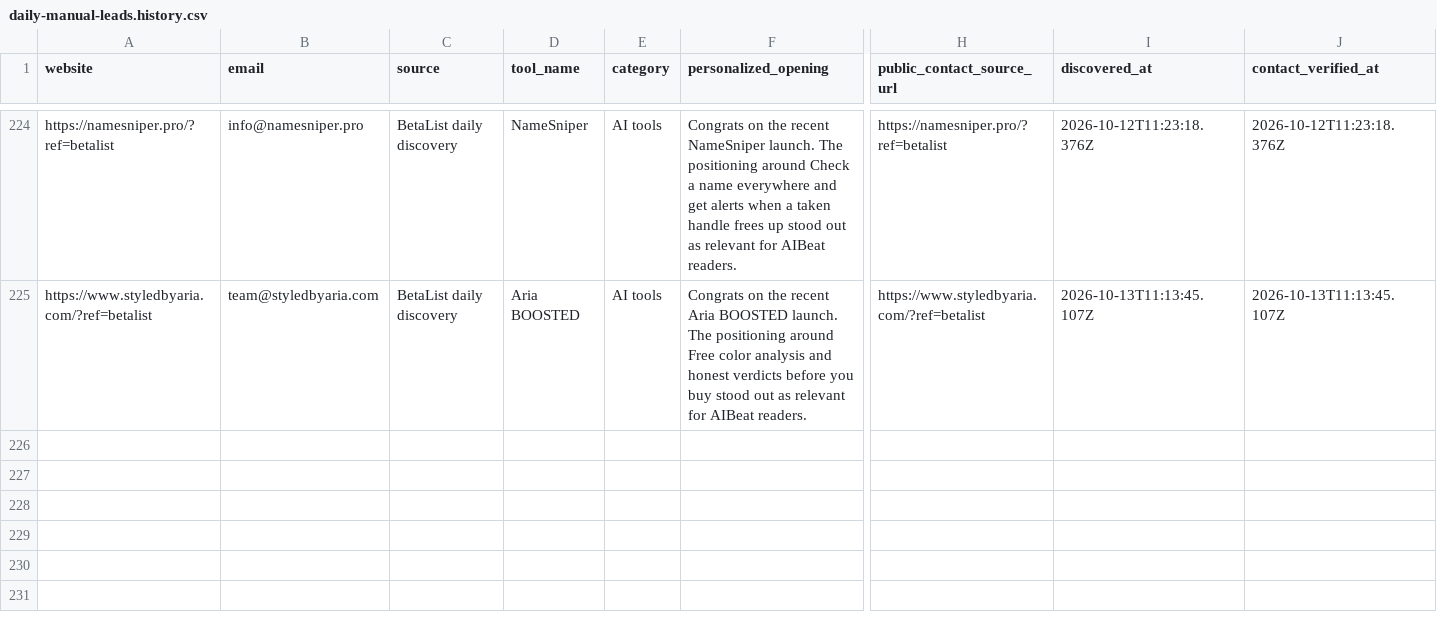
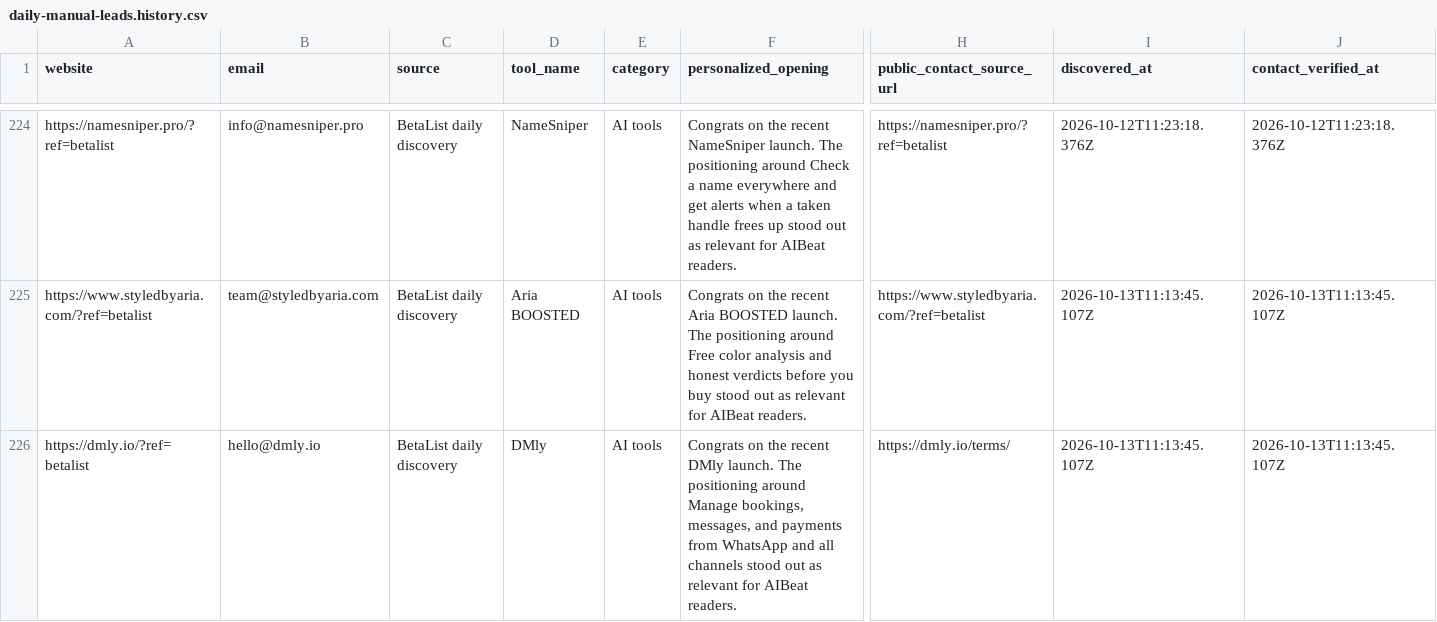
Before and after one commit to Elementexperts/aibeat, a CSV file: data/outreach/daily-manual-leads.history.csv, drawn as a sheet; only a part is shown, gaps mark what is left out; rows hold the shown columns only; the diff names each change by its address in the sheet, - before the commit and + after, or states it on an @@ line.

```diff
--- a/data/outreach/daily-manual-leads.history.csv
+++ b/data/outreach/daily-manual-leads.history.csv
+row 226: https://dmly.io/?ref=betalist | hello@dmly.io | BetaList daily discovery | DMly | AI tools | Congrats on the recent DMly launch. The positioning around Manage bookings, messages, and payments from WhatsApp and all channels stood out as relevant for AIBeat readers. | https://dmly.io/terms/ | 2026-10-13T11:13:45.107Z | 2026-10-13T11:13:45.107Z
```
Also changed, not shown: data/outreach/daily-manual-leads.csv, 1 other file.
